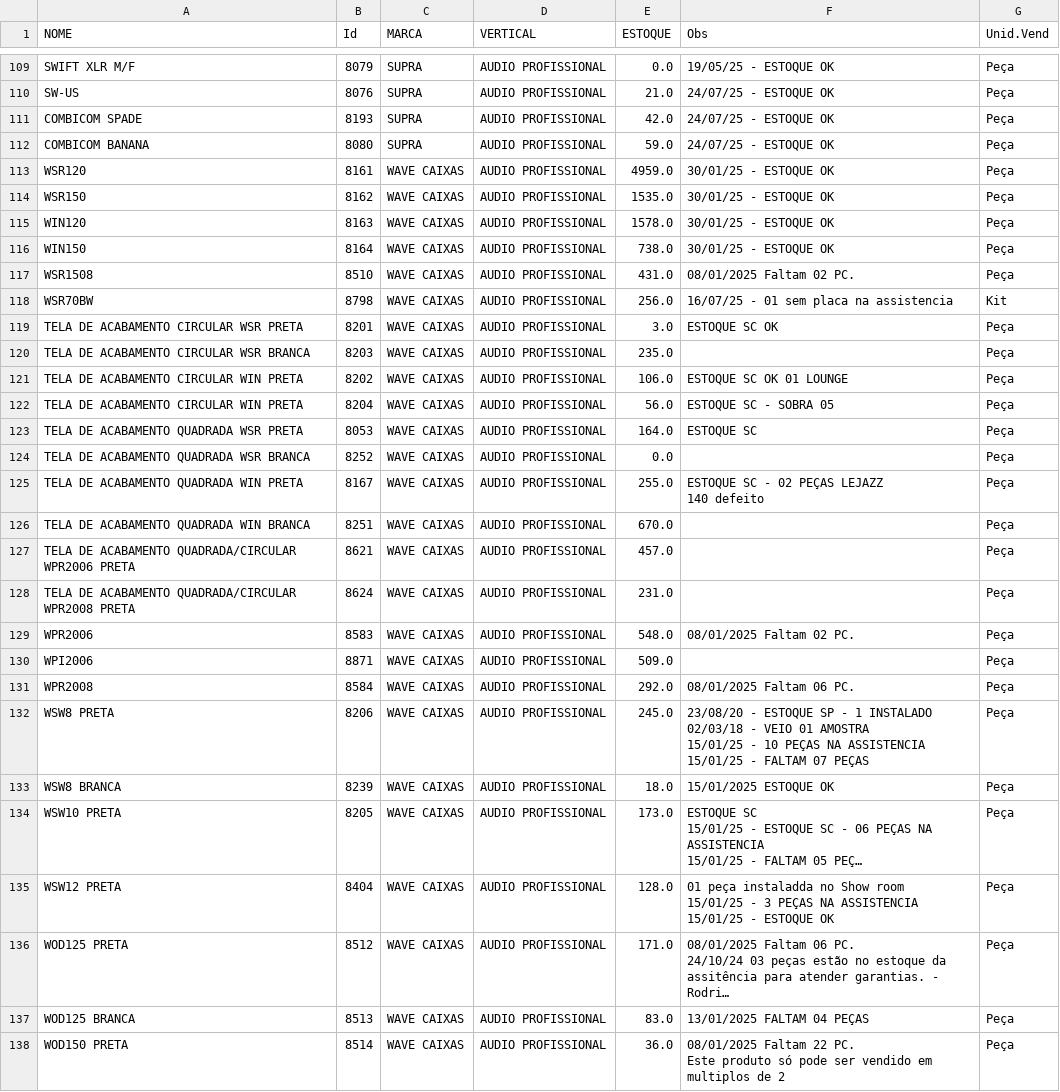
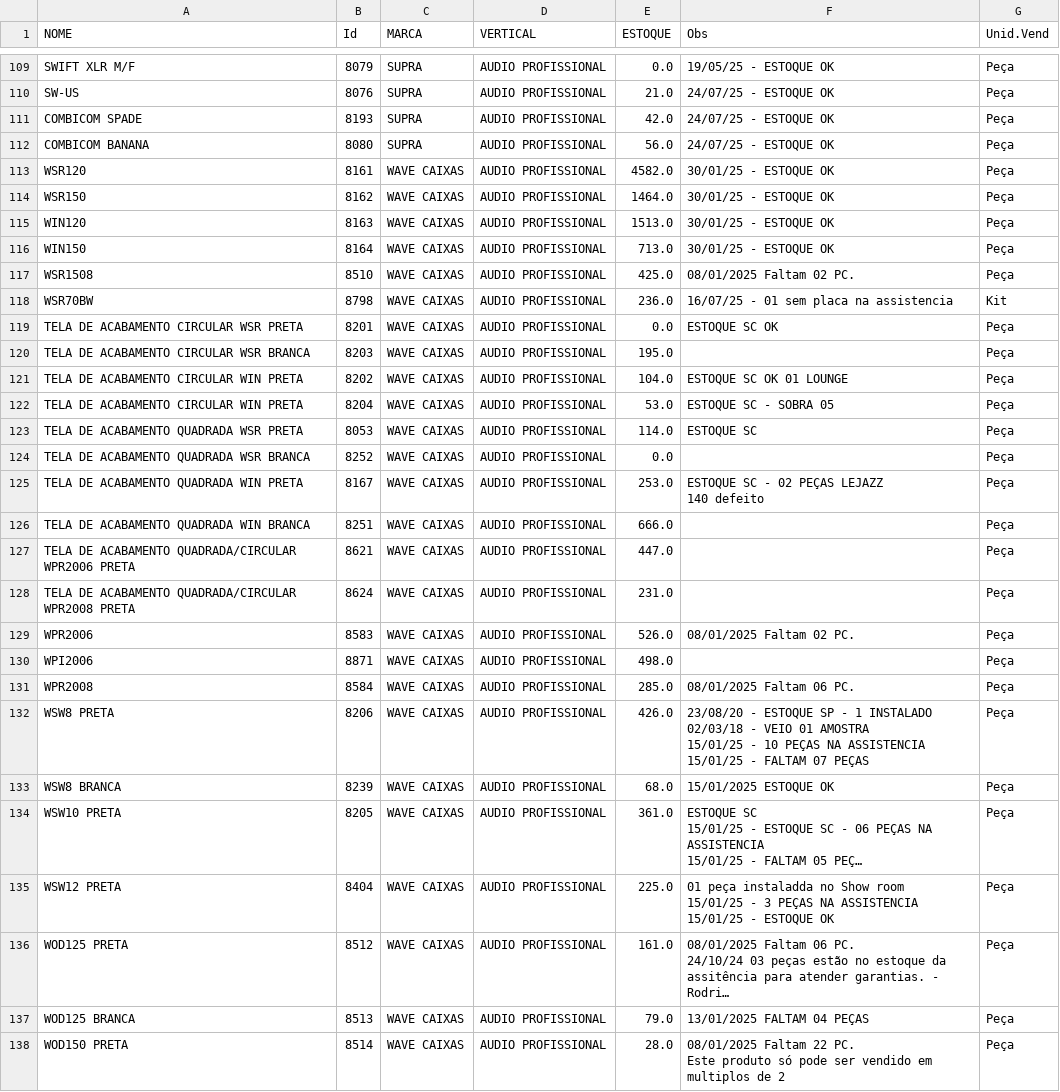
Before and after one commit to Lucas-Mello-Chiave/site_estoque, a CSV file: data/database.csv, drawn as a sheet; only a part is shown, gaps mark what is left out; long unchanged cells end in …; the diff covers the shown part only; the diff names each change by its address in the sheet, - before the commit and + after, or states it on an @@ line.

```diff
--- a/data/database.csv
+++ b/data/database.csv
-E112 (ESTOQUE): 59.0
+E112 (ESTOQUE): 56.0
-E113 (ESTOQUE): 4959.0
+E113 (ESTOQUE): 4582.0
-E114 (ESTOQUE): 1535.0
+E114 (ESTOQUE): 1464.0
-E115 (ESTOQUE): 1578.0
+E115 (ESTOQUE): 1513.0
-E116 (ESTOQUE): 738.0
+E116 (ESTOQUE): 713.0
-E117 (ESTOQUE): 431.0
+E117 (ESTOQUE): 425.0
-E118 (ESTOQUE): 256.0
+E118 (ESTOQUE): 236.0
-E119 (ESTOQUE): 3.0
+E119 (ESTOQUE): 0.0
-E120 (ESTOQUE): 235.0
+E120 (ESTOQUE): 195.0
-E121 (ESTOQUE): 106.0
+E121 (ESTOQUE): 104.0
-E122 (ESTOQUE): 56.0
+E122 (ESTOQUE): 53.0
-E123 (ESTOQUE): 164.0
+E123 (ESTOQUE): 114.0
-E125 (ESTOQUE): 255.0
+E125 (ESTOQUE): 253.0
-E126 (ESTOQUE): 670.0
+E126 (ESTOQUE): 666.0
-E127 (ESTOQUE): 457.0
+E127 (ESTOQUE): 447.0
-E129 (ESTOQUE): 548.0
+E129 (ESTOQUE): 526.0
-E130 (ESTOQUE): 509.0
+E130 (ESTOQUE): 498.0
-E131 (ESTOQUE): 292.0
+E131 (ESTOQUE): 285.0
-E132 (ESTOQUE): 245.0
+E132 (ESTOQUE): 426.0
-E133 (ESTOQUE): 18.0
+E133 (ESTOQUE): 68.0
-E134 (ESTOQUE): 173.0
+E134 (ESTOQUE): 361.0
-E135 (ESTOQUE): 128.0
+E135 (ESTOQUE): 225.0
-E136 (ESTOQUE): 171.0
+E136 (ESTOQUE): 161.0
-E137 (ESTOQUE): 83.0
+E137 (ESTOQUE): 79.0
-E138 (ESTOQUE): 36.0
+E138 (ESTOQUE): 28.0
```
Also changed, not shown: 63 edited cells elsewhere in this file, 11 other files.
